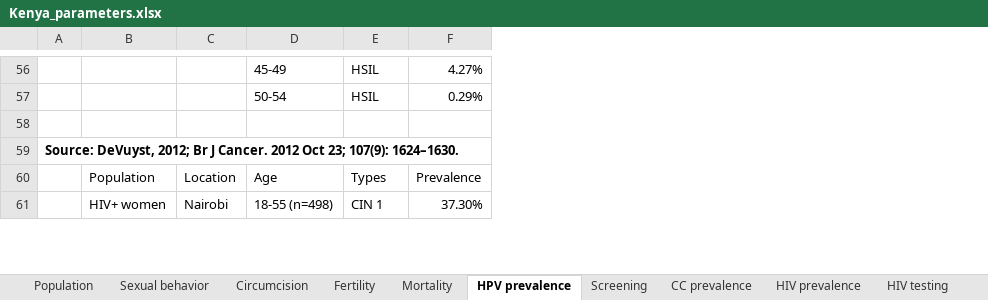
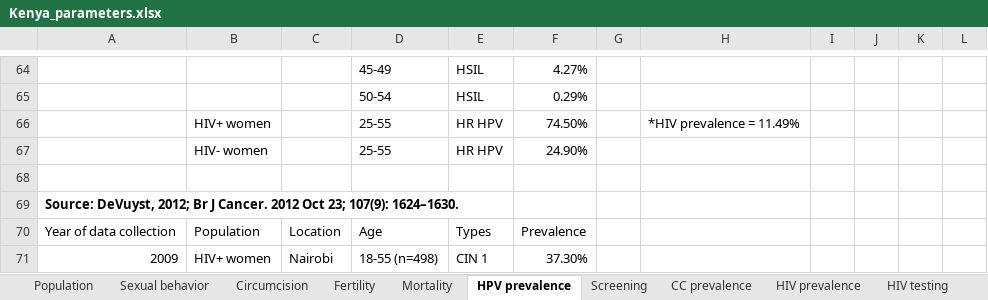
Before and after one commit to ICRC-Models/HHCoM, an Excel workbook: Config/Kenya_parameters.xlsx, sheet HPV prevalence, drawn as a sheet; only a part is shown, gaps mark what is left out; values as stored, in another font and other column widths than the file's, no borders; removed rows and columns are numbered as before the commit, all else as after; the diff covers the shown part only; the diff names each change by its address in the sheet, - before the commit and + after, or states it on an @@ line.

Commit message:
added HPV prevalence

```diff
--- a/Config/Kenya_parameters.xlsx (sheet HPV prevalence)
+++ b/Config/Kenya_parameters.xlsx (sheet HPV prevalence)
-column A, row 59: Source: DeVuyst, 2012; Br J Cancer. 2012 Oct 23; 107(9): 1624–1630.
+column A, rows 69-71: Source: DeVuyst, 2012; Br J Cancer. 2012 Oct 23; 107(9): 1624–1630. | Year of data collection | 2009
+column G, empty
+column H, empty
+column I, empty
+column J, empty
+column K, empty
+column L, empty
+row 66:  | HIV+ women |  | 25-55 | HR HPV | 74.50% |  | *HIV prevalence = 11.49%
+row 67:  | HIV- women |  | 25-55 | HR HPV | 24.90%
```
Also changed, not shown: 50 added rows, 10 removed rows, 1 moved row and 15 edited cells elsewhere in this sheet.
